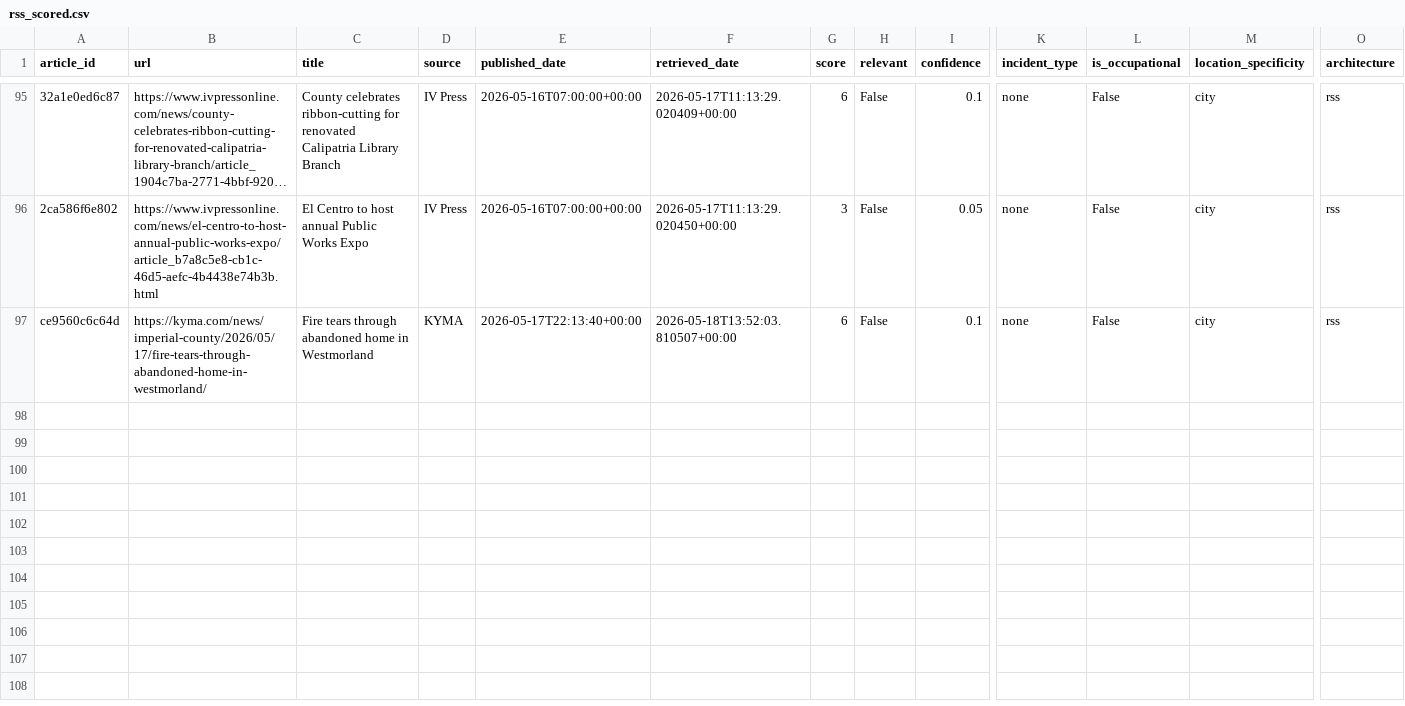
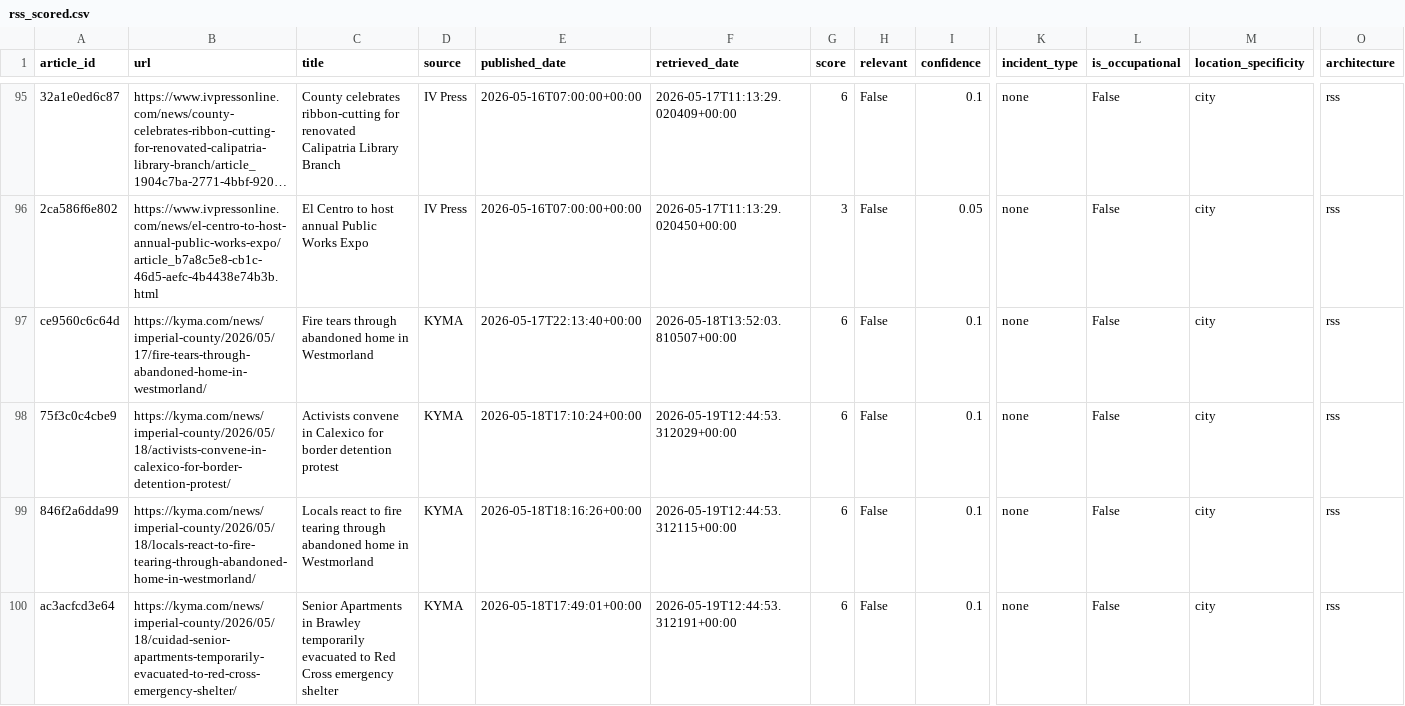
Before and after one commit to theaenache/4branch-iv-heatwatch, a CSV file: data/rss_scored.csv, drawn as a sheet; only a part is shown, gaps mark what is left out; long unchanged cells end in …; rows hold the shown columns only; the diff names each change by its address in the sheet, - before the commit and + after, or states it on an @@ line.

```diff
--- a/data/rss_scored.csv
+++ b/data/rss_scored.csv
+row 98: 75f3c0c4cbe9 | https://kyma.com/news/imperial-county/2026/05/18/activists-convene-in-calexico-for-border-detention-protest/ | Activists convene in Calexico for border detention protest | KYMA | 2026-05-18T17:10:24+00:00 | 2026-05-19T12:44:53.312029+00:00 | 6 | False | 0.1 | none | False | city | rss
+row 99: 846f2a6dda99 | https://kyma.com/news/imperial-county/2026/05/18/locals-react-to-fire-tearing-through-abandoned-home-in-westmorland/ | Locals react to fire tearing through abandoned home in Westmorland | KYMA | 2026-05-18T18:16:26+00:00 | 2026-05-19T12:44:53.312115+00:00 | 6 | False | 0.1 | none | False | city | rss
+row 100: ac3acfcd3e64 | https://kyma.com/news/imperial-county/2026/05/18/cuidad-senior-apartments-temporarily-evacuated-to-red-cross-emergency-shelter/ | Senior Apartments in Brawley temporarily evacuated to Red Cross emergency shelter | KYMA | 2026-05-18T17:49:01+00:00 | 2026-05-19T12:44:53.312191+00:00 | 6 | False | 0.1 | none | False | city | rss
```
Also changed, not shown: data/headless_scored.csv, data/master_comparison.csv.
